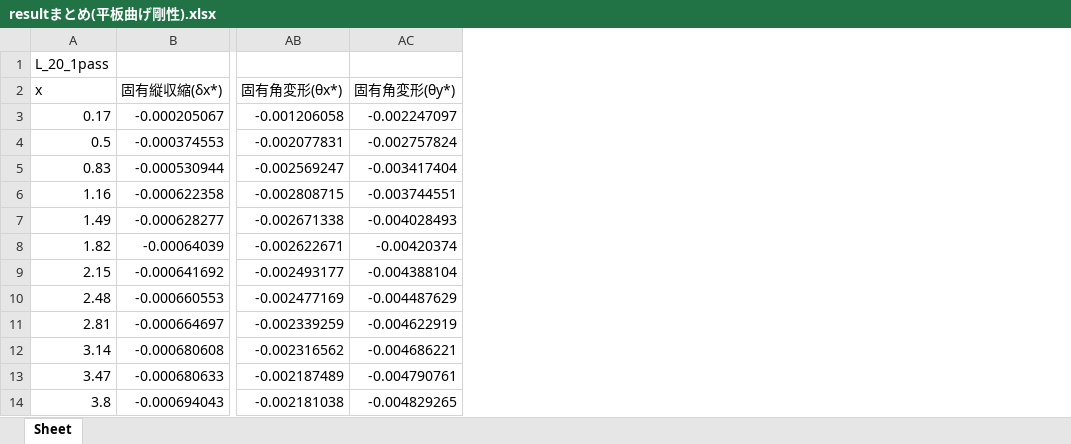
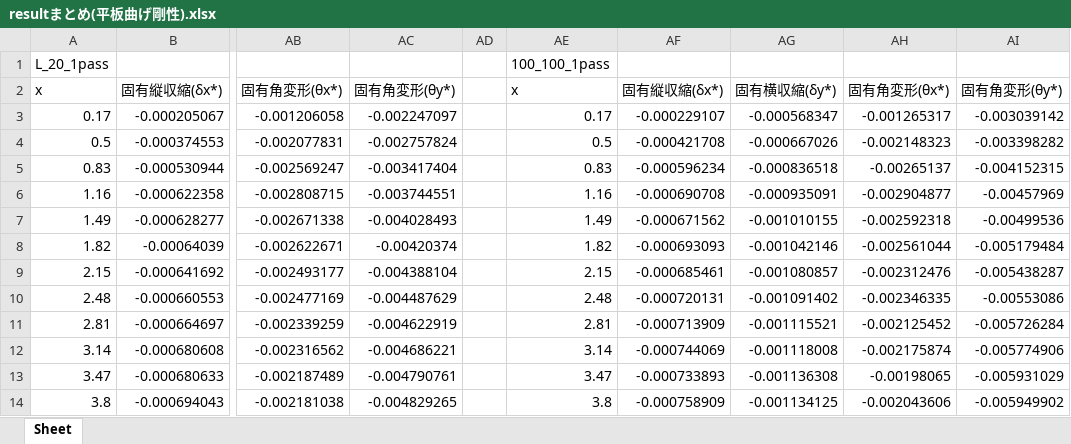
Before and after one commit to yuki0083/Intrinsic-strain, an Excel workbook: 結果/平板曲げ剛性/resultまとめ(平板曲げ剛性).xlsx, sheet Sheet, drawn as a sheet; only a part is shown, gaps mark what is left out; values as stored, in another font and other column widths than the file's, no borders; charts and pictures not drawn; the diff names each change by its address in the sheet, - before the commit and + after, or states it on an @@ line.

Commit message:
fre追加

```diff
--- a/結果/平板曲げ剛性/resultまとめ(平板曲げ剛性).xlsx (sheet Sheet)
+++ b/結果/平板曲げ剛性/resultまとめ(平板曲げ剛性).xlsx (sheet Sheet)
+column AD, empty
+column AE, rows 1-14: 100_100_1pass | x | 0.17 | 0.5 | 0.83 | 1.16 | 1.49 | 1.82 | 2.15 | 2.48 | 2.81 | 3.14 | 3.47 | 3.8
+column AF, rows 2-14: 固有縦収縮(δx*) | -0.000229107 | -0.000421708 | -0.000596234 | -0.000690708 | -0.000671562 | -0.000693093 | -0.000685461 | -0.000720131 | -0.000713909 | -0.000744069 | -0.000733893 | -0.000758909
+column AG, rows 2-14: 固有横収縮(δy*) | -0.000568347 | -0.000667026 | -0.000836518 | -0.000935091 | -0.001010155 | -0.001042146 | -0.001080857 | -0.001091402 | -0.001115521 | -0.001118008 | -0.001136308 | -0.001134125
+column AH, rows 2-14: 固有角変形(θx*) | -0.001265317 | -0.002148323 | -0.00265137 | -0.002904877 | -0.002592318 | -0.002561044 | -0.002312476 | -0.002346335 | -0.002125452 | -0.002175874 | -0.00198065 | -0.002043606
+column AI, rows 2-14: 固有角変形(θy*) | -0.003039142 | -0.003398282 | -0.004152315 | -0.00457969 | -0.00499536 | -0.005179484 | -0.005438287 | -0.00553086 | -0.005726284 | -0.005774906 | -0.005931029 | -0.005949902
```
Also changed, not shown: charts or pictures.
